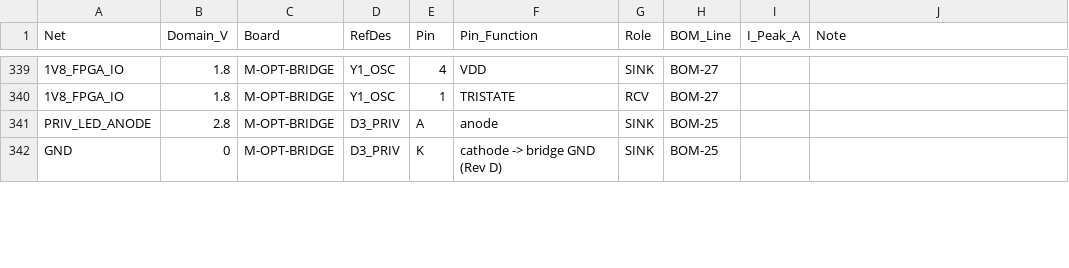
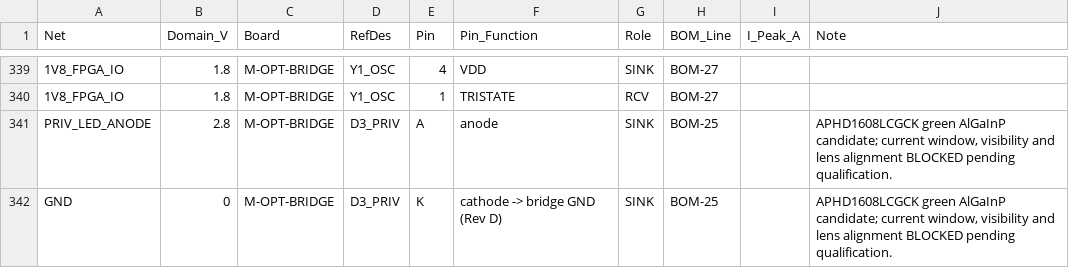
Before and after one commit to yfei7131-source/AI-AR-codex-Claude-, a CSV file: hardware/evt1-native-eda-20261118/Inputs/effective_netlist.csv, drawn as a sheet; only a part is shown, gaps mark what is left out; the diff covers the shown part only; the diff names each change by its address in the sheet, - before the commit and + after, or states it on an @@ line.

```diff
--- a/hardware/evt1-native-eda-20261118/Inputs/effective_netlist.csv
+++ b/hardware/evt1-native-eda-20261118/Inputs/effective_netlist.csv
-J341:J342 (Note): (empty)
+J341:J342 (Note): APHD1608LCGCK green AlGaInP candidate; current window, visibility and lens alignment BLOCKED pending qualification.
```
Also changed, not shown: 11 edited cells elsewhere in this file, hardware/evt1-native-eda-20261118/FOOTPRINT_MAP.csv, hardware/evt1-native-eda-20261118/Inputs/bench_gates.csv, 44 other files.
